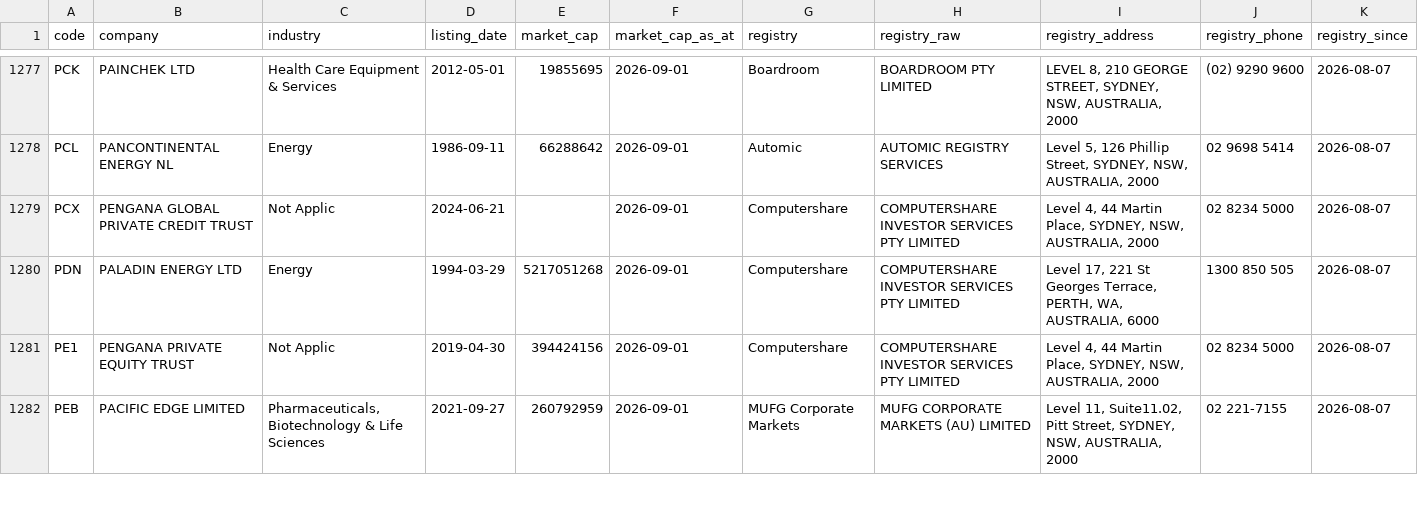
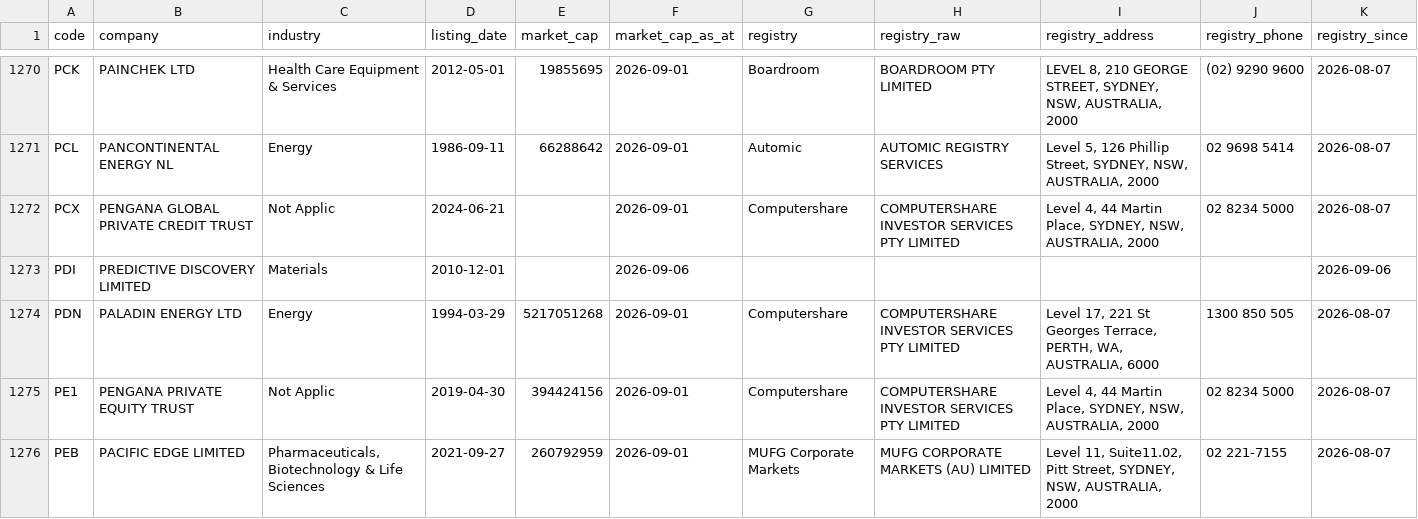
Before and after one commit to nwbort/registry-tracker, a CSV file: data/asx_registries.csv, drawn as a sheet; only a part is shown, gaps mark what is left out; the diff covers the shown part only.

```diff
--- a/data/asx_registries.csv
+++ b/data/asx_registries.csv
@@ -1279,2 +1272,3 @@ PCL,PANCONTINENTAL ENERGY NL,Energy,1986-09-11,66288642,2026-09-01,Automic,AUTOM
 PCX,PENGANA GLOBAL PRIVATE CREDIT TRUST,Not Applic,2024-06-21,,2026-09-01,Computershare,COMPUTERSHARE INVESTOR SERVICES PTY LIMITED,"Level 4, 44 Martin Place, SYDNEY, NSW, AUSTRALIA, 2000",02 8234 5000,2026-08-07
+PDI,PREDICTIVE DISCOVERY LIMITED,Materials,2010-12-01,,2026-09-06,,,,,2026-09-06
 PDN,PALADIN ENERGY LTD,Energy,1994-03-29,5217051268,2026-09-01,Computershare,COMPUTERSHARE INVESTOR SERVICES PTY LIMITED,"Level 17, 221 St Georges Terrace, PERTH, WA, AUSTRALIA, 6000",1300 850 505,2026-08-07
```
Also changed, not shown: 11 removed rows elsewhere in this file.
